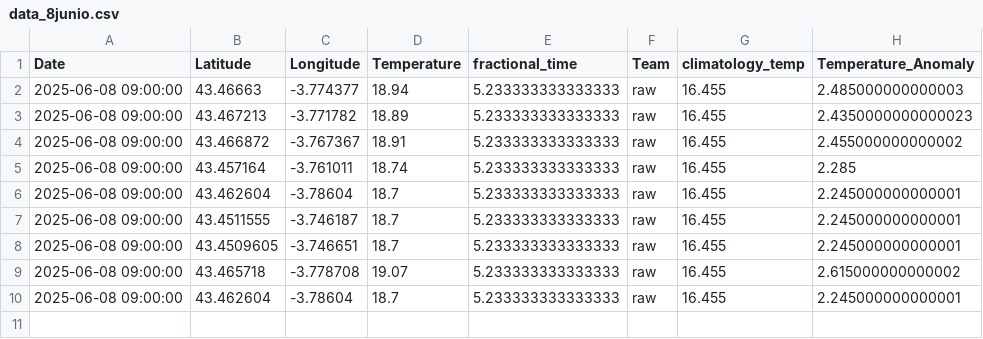
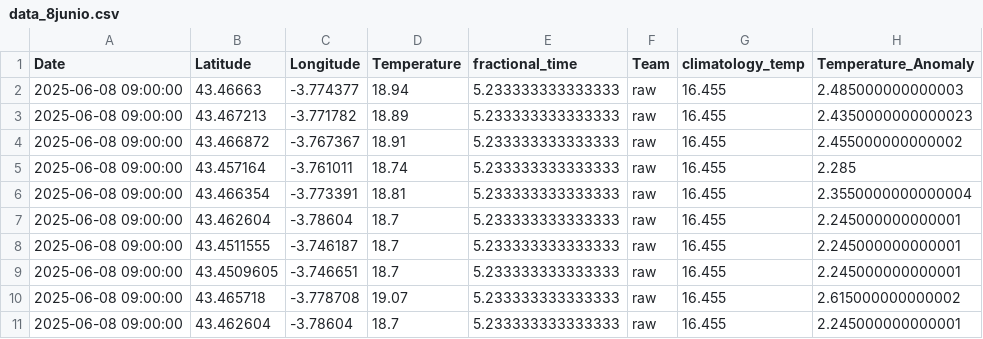
Before and after one commit to pom-cost/pom-cost.github.io, a CSV file: data/data_8junio.csv, drawn as a sheet.

Commit message:
update

```diff
--- a/data/data_8junio.csv
+++ b/data/data_8junio.csv
@@ -5,2 +5,3 @@ Date,Latitude,Longitude,Temperature,fractional_time,Team,climatology_temp,Temper
 2025-06-08 09:00:00,43.457164,-3.761011,18.74,5.233333333333333,raw,16.455,2.285
+2025-06-08 09:00:00,43.466354,-3.773391,18.81,5.233333333333333,raw,16.455,2.3550000000000004
 2025-06-08 09:00:00,43.462604,-3.78604,18.7,5.233333333333333,raw,16.455,2.245000000000001
```
